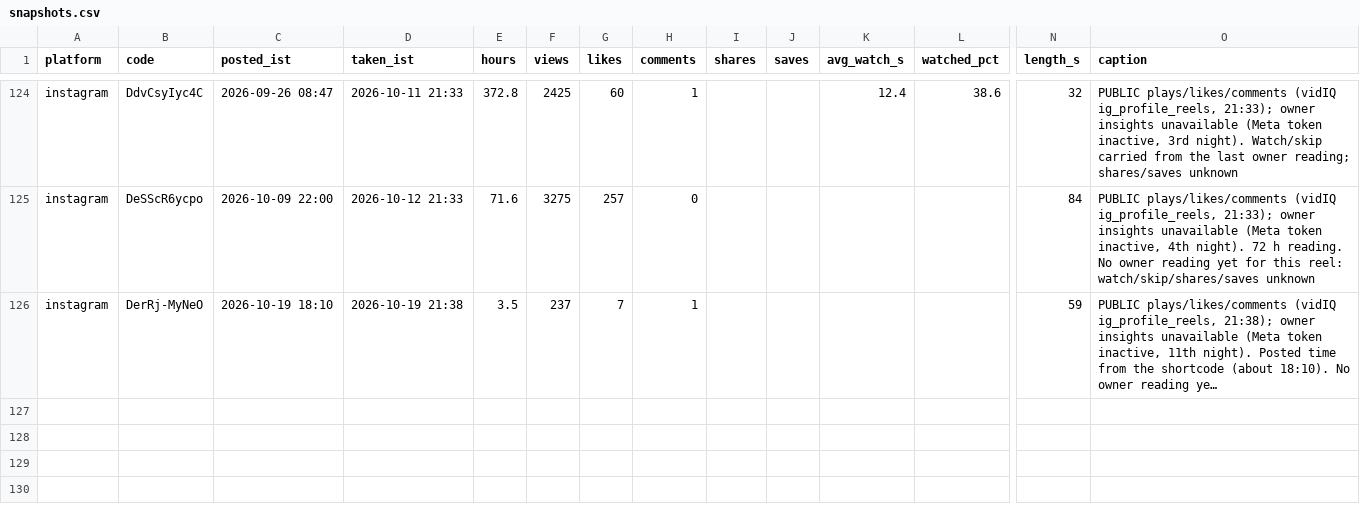
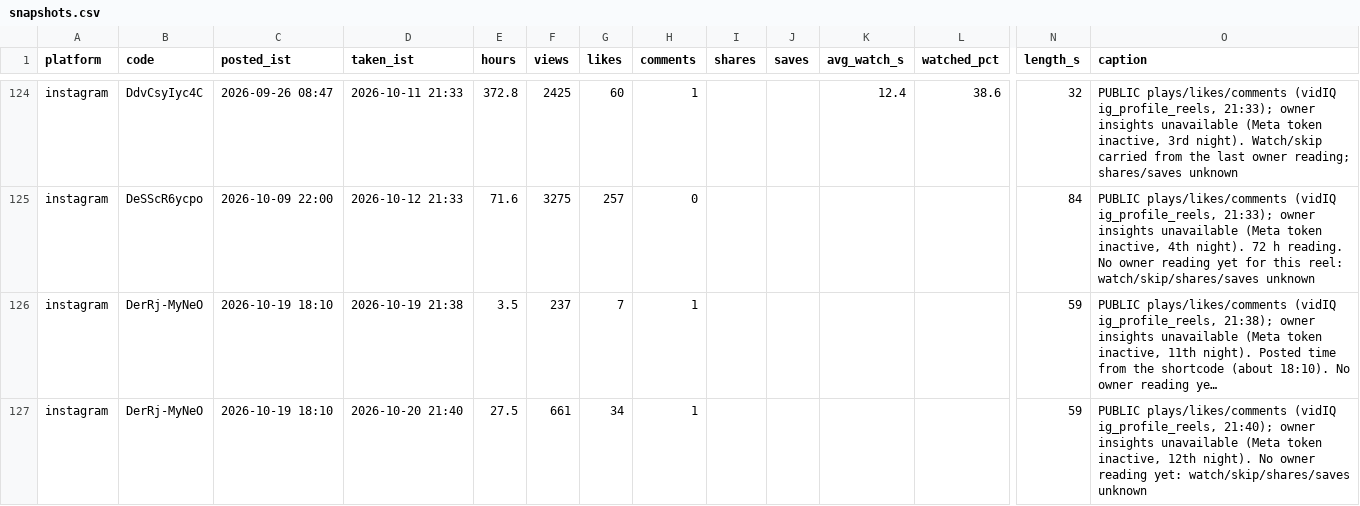
Before and after one commit to takingbreath/doordhan-factory, a CSV file: registry/snapshots.csv, drawn as a sheet; only a part is shown, gaps mark what is left out; long unchanged cells end in …; rows hold the shown columns only; the diff names each change by its address in the sheet, - before the commit and + after, or states it on an @@ line.

```diff
--- a/registry/snapshots.csv
+++ b/registry/snapshots.csv
+row 127: instagram | DerRj-MyNeO | 2026-10-19 18:10 | 2026-10-20 21:40 | 27.5 | 661 | 34 | 1 |  |  |  |  | 59 | PUBLIC plays/likes/comments (vidIQ ig_profile_reels, 21:40); owner insights unavailable (Meta token inactive, 12th night). No owner reading yet: watch/skip/shares/saves unknown
```
Also changed, not shown: 3 other files.
